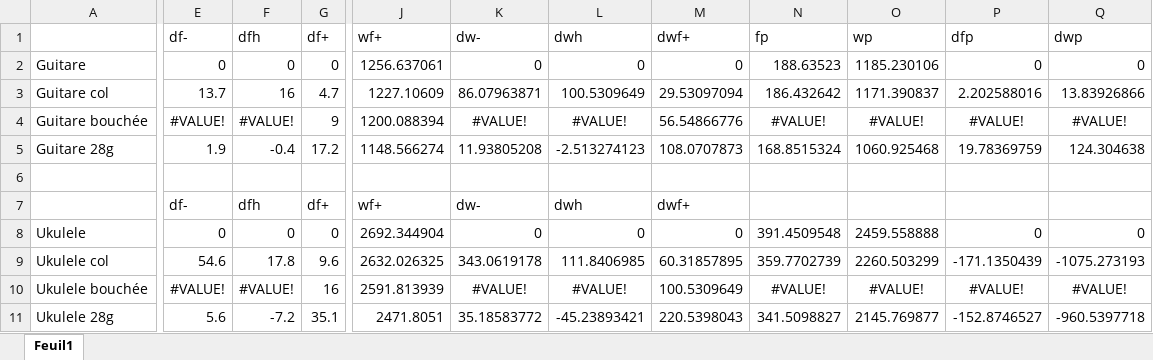
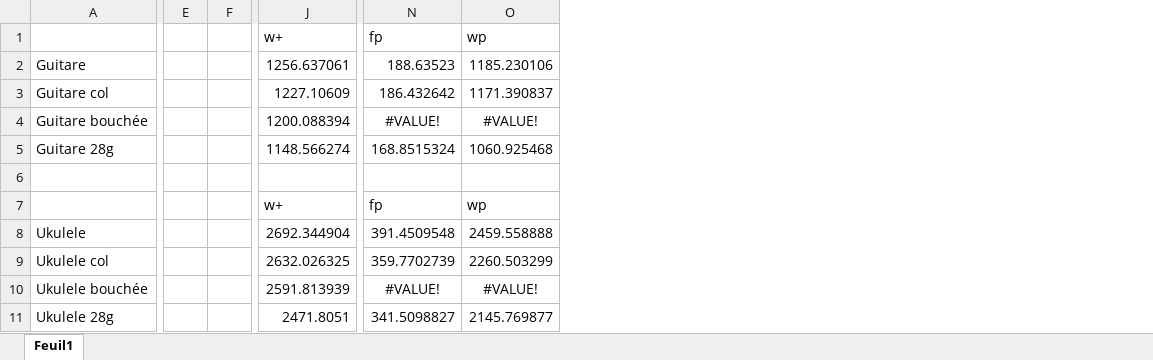
Before and after one commit to estevep/TP-Acoustique-ATIAM, an Excel workbook: cordes/delta_f.xlsx, sheet Feuil1, drawn as a sheet; only a part is shown, gaps mark what is left out; values as stored, in another font and other column widths than the file's, no borders; removed rows and columns are numbered as before the commit, all else as after; the diff covers the shown part only; the diff names each change by its address in the sheet, - before the commit and + after, or states it on an @@ line.

Commit message:
Suppression des delta

```diff
--- a/cordes/delta_f.xlsx (sheet Feuil1)
+++ b/cordes/delta_f.xlsx (sheet Feuil1)
-column E, rows 1-11: df- | 0 | 13.7 | #VALUE! | 1.9 |  | df- | 0 | 54.6 | #VALUE! | 5.6
-column F, rows 1-11: dfh | 0 | 16 | #VALUE! | -0.4 |  | dfh | 0 | 17.8 | #VALUE! | -7.2
-column G, rows 1-11: df+ | 0 | 4.7 | 9 | 17.2 |  | df+ | 0 | 9.6 | 16 | 35.1
+column E, empty
+column F, empty
-column K, rows 1-11: dw- | 0 | 86.07963871 | #VALUE! | 11.93805208 |  | dw- | 0 | 343.0619178 | #VALUE! | 35.18583772
-column L, rows 1-11: dwh | 0 | 100.5309649 | #VALUE! | -2.513274123 |  | dwh | 0 | 111.8406985 | #VALUE! | -45.23893421
-column M, rows 1-11: dwf+ | 0 | 29.53097094 | 56.54866776 | 108.0707873 |  | dwf+ | 0 | 60.31857895 | 100.5309649 | 220.5398043
-column P, rows 1-11: dfp | 0 | 2.202588016 | #VALUE! | 19.78369759 |  |  | 0 | -171.1350439 | #VALUE! | -152.8746527
-column Q, rows 1-11: dwp | 0 | 13.83926866 | #VALUE! | 124.304638 |  |  | 0 | -1075.273193 | #VALUE! | -960.5397718
-J1: wf+
+J1: w+
-J7: wf+
+J7: w+
-N7: (empty)
+N7: fp
-O7: (empty)
+O7: wp
```
Also changed, not shown: 4 added columns elsewhere in this sheet.
